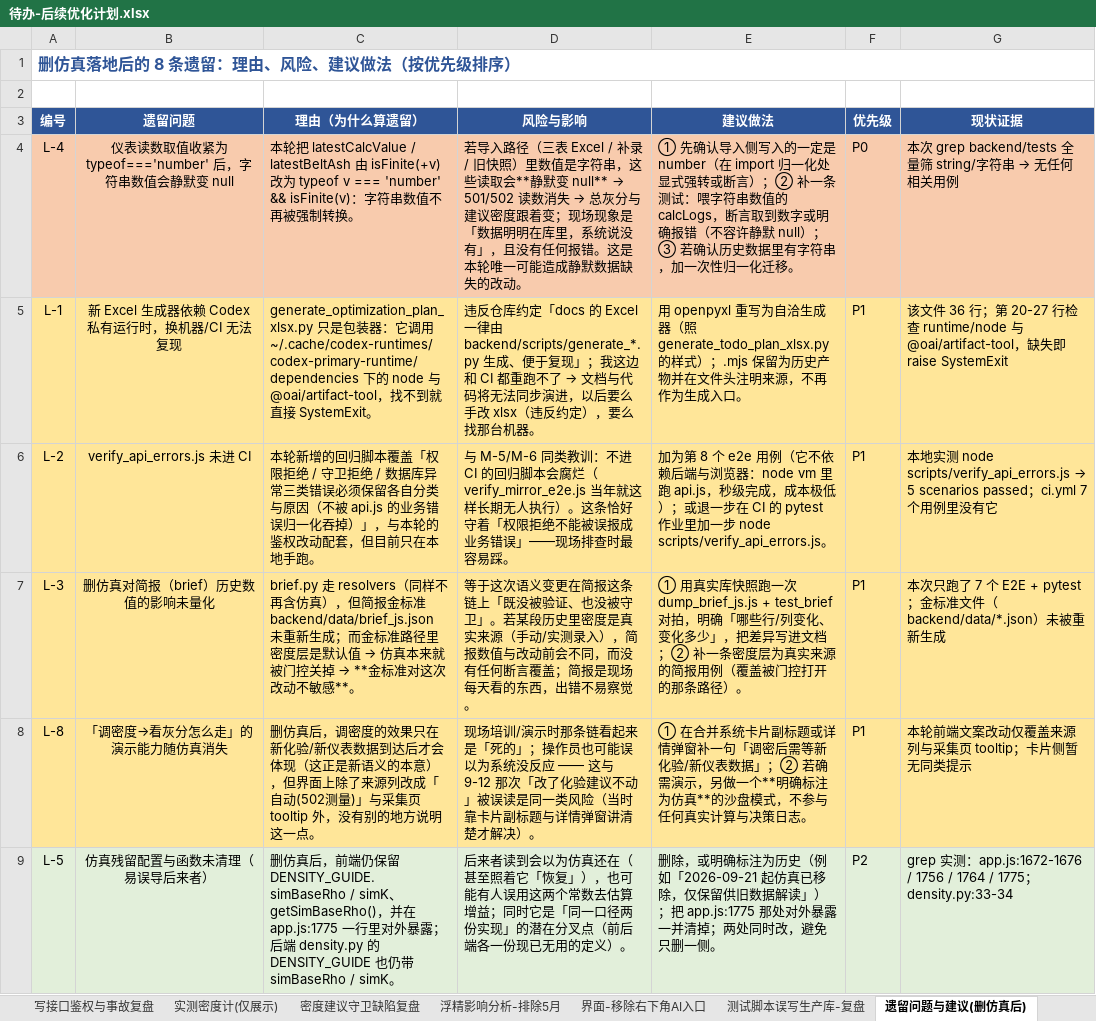
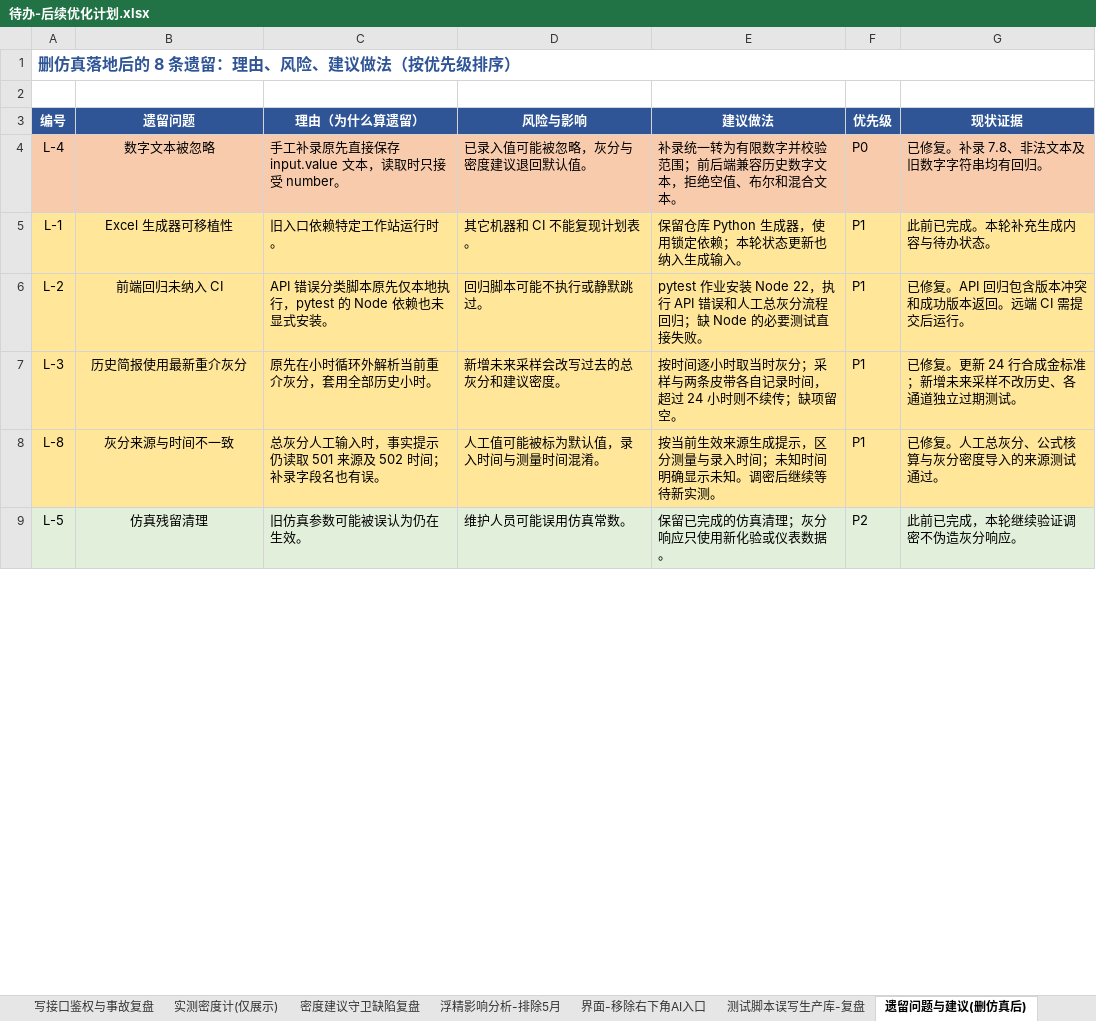
Before and after one commit to yabao1937-blip/Dsh-Practical-Projects, an Excel workbook: docs/待办-后续优化计划.xlsx, sheet 遗留问题与建议(删仿真后), drawn as a sheet; only a part is shown; values as stored, in another font and other column widths than the file's, no borders; the diff covers the shown part only; the diff names each change by its address in the sheet, - before the commit and + after, or states it on an @@ line.

```diff
--- a/docs/待办-后续优化计划.xlsx (sheet 遗留问题与建议(删仿真后))
+++ b/docs/待办-后续优化计划.xlsx (sheet 遗留问题与建议(删仿真后))
-B4 (遗留问题): 仪表读数取值收紧为 typeof==='number' 后，字符串数值会静默变 null
+B4 (遗留问题): 数字文本被忽略
-C4 (理由（为什么算遗留）): 本轮把 latestCalcValue / latestBeltAsh 由 isFinite(+v) 改为 typeof v === 'number' && isFinite(v)：字符串数值不再被强制转换。
+C4 (理由（为什么算遗留）): 手工补录原先直接保存 input.value 文本，读取时只接受 number。
@@ D4 (风险与影响): 若导入路径（三表 Excel / 补录 / 旧快照）里数值是字符串，这些读取会**静默变 null** → 501/502 读数消失 → 总灰分与建议密度跟着变；现场现象是「数据明明在库里，系统说没有」，且没有任何报错。这是本轮唯一可能造成静默数据缺失的改动。 → 已录入值可能被忽略，灰分与密度建议退回默认值。 @@
-E4 (建议做法): ① 先确认导入侧写入的一定是 number（在 import 归一化处显式强转或断言）；② 补一条测试：喂字符串数值的 calcLogs，断言取到数字或明确报错（不容许静默 null）；③ 若确认历史数据里有字符串，加一次性归一化迁移。
+E4 (建议做法): 补录统一转为有限数字并校验范围；前后端兼容历史数字文本，拒绝空值、布尔和混合文本。
@@ G4 (现状证据): 本次 grep backend/tests 全量筛 string/字符串 → 无任何相关用例 → 已修复。补录 7.8、非法文本及旧数字字符串均有回归。 @@
-B5 (遗留问题): 新 Excel 生成器依赖 Codex 私有运行时，换机器/CI 无法复现
+B5 (遗留问题): Excel 生成器可移植性
-C5 (理由（为什么算遗留）): generate_optimization_plan_xlsx.py 只是包装器：它调用 ~/.cache/codex-runtimes/codex-primary-runtime/dependencies 下的 node 与 @oai/artifact-tool，找不到就直接 SystemExit。
+C5 (理由（为什么算遗留）): 旧入口依赖特定工作站运行时。
@@ D5 (风险与影响): 违反仓库约定「docs 的 Excel 一律由 backend/scripts/generate_*.py 生成、便于复现」；我这边和 CI 都重跑不了 → 文档与代码将无法同步演进，以后要么手改 xlsx（违反约定），要么找那台机器。 → 其它机器和 CI 不能复现计划表。 @@
-E5 (建议做法): 用 openpyxl 重写为自洽生成器（照 generate_todo_plan_xlsx.py 的样式）；.mjs 保留为历史产物并在文件头注明来源，不再作为生成入口。
+E5 (建议做法): 保留仓库 Python 生成器，使用锁定依赖；本轮状态更新也纳入生成输入。
-G5 (现状证据): 该文件 36 行；第 20-27 行检查 runtime/node 与 @oai/artifact-tool，缺失即 raise SystemExit
+G5 (现状证据): 此前已完成。本轮补充生成内容与待办状态。
-B6 (遗留问题): verify_api_errors.js 未进 CI
+B6 (遗留问题): 前端回归未纳入 CI
-C6 (理由（为什么算遗留）): 本轮新增的回归脚本覆盖「权限拒绝 / 守卫拒绝 / 数据库异常三类错误必须保留各自分类与原因（不被 api.js 的业务错误归一化吞掉）」，与本轮的鉴权改动配套，但目前只在本地手跑。
+C6 (理由（为什么算遗留）): API 错误分类脚本原先仅本地执行，pytest 的 Node 依赖也未显式安装。
-D6 (风险与影响): 与 M-5/M-6 同类教训：不进 CI 的回归脚本会腐烂（verify_mirror_e2e.js 当年就这样长期无人执行）。这条恰好守着「权限拒绝不能被误报成业务错误」——现场排查时最容易踩。
+D6 (风险与影响): 回归脚本可能不执行或静默跳过。
-E6 (建议做法): 加为第 8 个 e2e 用例（它不依赖后端与浏览器：node vm 里跑 api.js，秒级完成，成本极低）；或退一步在 CI 的 pytest 作业里加一步 node scripts/verify_api_errors.js。
+E6 (建议做法): pytest 作业安装 Node 22，执行 API 错误和人工总灰分流程回归；缺 Node 的必要测试直接失败。
@@ G6 (现状证据): 本地实测 node scripts/verify_api_errors.js → 5 scenarios passed；ci.yml 7 个用例里没有它 → 已修复。API 回归包含版本冲突和成功版本返回。远端 CI 需提交后运行。 @@
-B7 (遗留问题): 删仿真对简报（brief）历史数值的影响未量化
+B7 (遗留问题): 历史简报使用最新重介灰分
@@ C7 (理由（为什么算遗留）): brief.py 走 resolvers（同样不再含仿真），但简报金标准 backend/data/brief_js.json 未重新生成；而金标准路径里密度层是默认值 → 仿真本来就被门控关掉 → **金标准对这次改动不敏感**。 → 原先在小时循环外解析当前重介灰分，套用全部历史小时。 @@
-D7 (风险与影响): 等于这次语义变更在简报这条链上「既没被验证、也没被守卫」。若某段历史里密度是真实来源（手动/实测录入），简报数值与改动前会不同，而没有任何断言覆盖；简报是现场每天看的东西，出错不易察觉。
+D7 (风险与影响): 新增未来采样会改写过去的总灰分和建议密度。
-E7 (建议做法): ① 用真实库快照跑一次 dump_brief_js.js + test_brief 对拍，明确「哪些行/列变化、变化多少」，把差异写进文档；② 补一条密度层为真实来源的简报用例（覆盖被门控打开的那条路径）。
+E7 (建议做法): 按时间逐小时取当时灰分；采样与两条皮带各自记录时间，超过 24 小时则不续传；缺项留空。
-G7 (现状证据): 本次只跑了 7 个 E2E + pytest；金标准文件（backend/data/*.json）未被重新生成
+G7 (现状证据): 已修复。更新 24 行合成金标准；新增未来采样不改历史、各通道独立过期测试。
-B8 (遗留问题): 「调密度→看灰分怎么走」的演示能力随仿真消失
+B8 (遗留问题): 灰分来源与时间不一致
-C8 (理由（为什么算遗留）): 删仿真后，调密度的效果只在新化验/新仪表数据到达后才会体现（这正是新语义的本意），但界面上除了来源列改成「自动(502测量)」与采集页 tooltip 外，没有别的地方说明这一点。
+C8 (理由（为什么算遗留）): 总灰分人工输入时，事实提示仍读取 501 来源及 502 时间；补录字段名也有误。
-D8 (风险与影响): 现场培训/演示时那条链看起来是「死的」；操作员也可能误以为系统没反应 —— 这与 9-12 那次「改了化验建议不动」被误读是同一类风险（当时靠卡片副标题与详情弹窗讲清楚才解决）。
+D8 (风险与影响): 人工值可能被标为默认值，录入时间与测量时间混淆。
-E8 (建议做法): ① 在合并系统卡片副标题或详情弹窗补一句「调密后需等新化验/新仪表数据」；② 若确需演示，另做一个**明确标注为仿真**的沙盘模式，不参与任何真实计算与决策日志。
+E8 (建议做法): 按当前生效来源生成提示，区分测量与录入时间；未知时间明确显示未知。调密后继续等待新实测。
-G8 (现状证据): 本轮前端文案改动仅覆盖来源列与采集页 tooltip；卡片侧暂无同类提示
+G8 (现状证据): 已修复。人工总灰分、公式核算与灰分密度导入的来源测试通过。
-B9 (遗留问题): 仿真残留配置与函数未清理（易误导后来者）
+B9 (遗留问题): 仿真残留清理
-C9 (理由（为什么算遗留）): 删仿真后，前端仍保留 DENSITY_GUIDE.simBaseRho / simK、getSimBaseRho()，并在 app.js:1775 一行里对外暴露；后端 density.py 的 DENSITY_GUIDE 也仍带 simBaseRho / simK。
+C9 (理由（为什么算遗留）): 旧仿真参数可能被误认为仍在生效。
-D9 (风险与影响): 后来者读到会以为仿真还在（甚至照着它「恢复」），也可能有人误用这两个常数去估算增益；同时它是「同一口径两份实现」的潜在分叉点（前后端各一份现已无用的定义）。
+D9 (风险与影响): 维护人员可能误用仿真常数。
-E9 (建议做法): 删除，或明确标注为历史（例如「2026-09-21 起仿真已移除，仅保留供旧数据解读」）；把 app.js:1775 那处对外暴露一并清掉；两处同时改，避免只删一侧。
+E9 (建议做法): 保留已完成的仿真清理；灰分响应只使用新化验或仪表数据。
-G9 (现状证据): grep 实测：app.js:1672-1676 / 1756 / 1764 / 1775；density.py:33-34
+G9 (现状证据): 此前已完成，本轮继续验证调密不伪造灰分响应。
```
Also changed, not shown: 5 added rows and 5 edited cells elsewhere in this sheet, sheet 总览与建议批次, sheet 暂缓项与原因, sheet 待现场提供(数据), sheet 待你决策的问题, sheet 待办清单(含原因), 42 other files.
